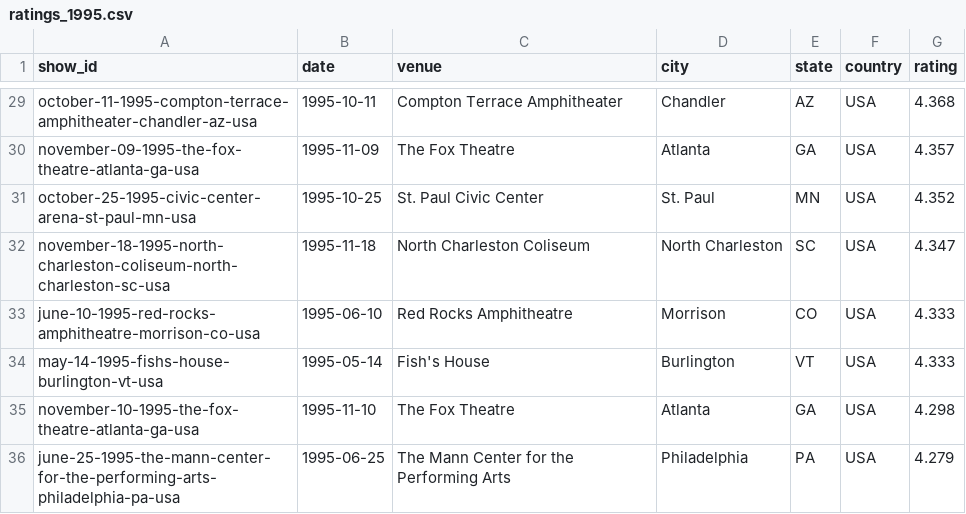
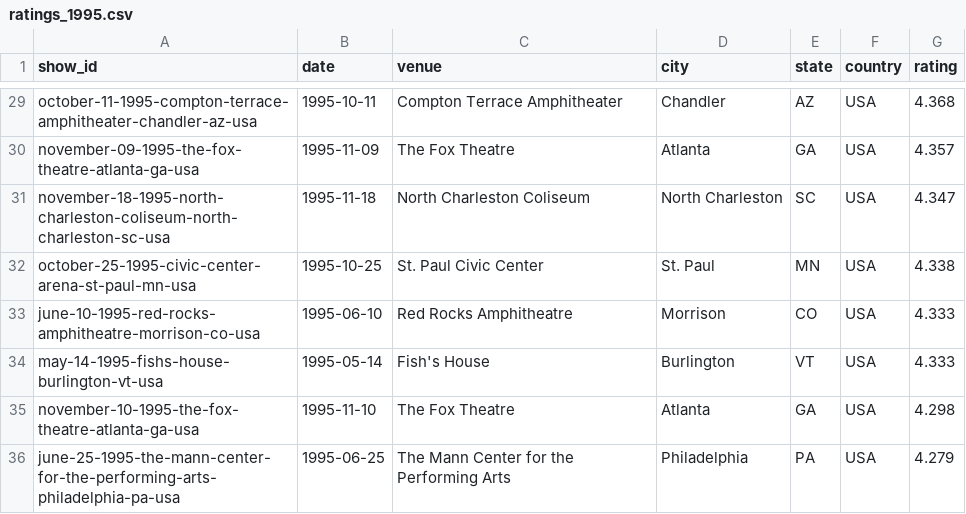
Before and after one commit to mguterl/phish.net-ratings, a CSV file: data/csv/ratings_1995.csv, drawn as a sheet; only a part is shown, gaps mark what is left out; removed rows and columns are numbered as before the commit, all else as after; the diff names each change by its address in the sheet, - before the commit and + after, or states it on an @@ line.

```diff
--- a/data/csv/ratings_1995.csv
+++ b/data/csv/ratings_1995.csv
-row 31: october-25-1995-civic-center-arena-st-paul-mn-usa | 1995-10-25 | St. Paul Civic Center | St. Paul | MN | USA | 4.352
+row 32: october-25-1995-civic-center-arena-st-paul-mn-usa | 1995-10-25 | St. Paul Civic Center | St. Paul | MN | USA | 4.338
```
Also changed, not shown: data/csv/ratings_1997.csv, data/csv/ratings_2003.csv, 4 other files.
